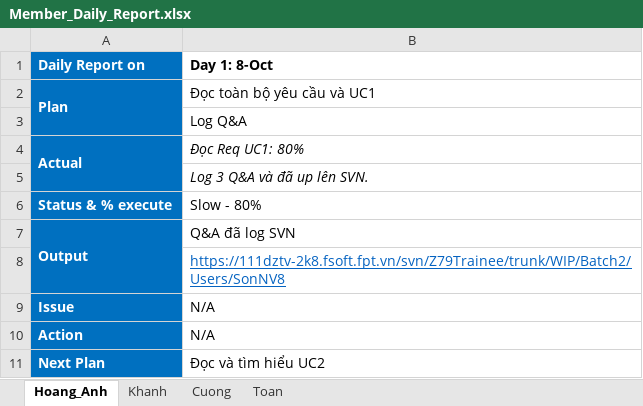
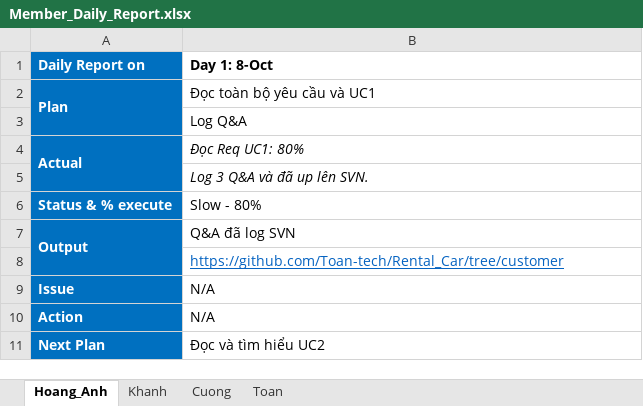
Before and after one commit to Toan-tech/Rental_Car, an Excel workbook: Member_Daily_Report.xlsx, sheet Hoang_Anh, drawn as a sheet; values as stored, in another font and other column widths than the file's, no borders; charts and pictures not drawn; the diff names each change by its address in the sheet, - before the commit and + after, or states it on an @@ line.

Commit message:
Update templates Customer

```diff
--- a/Member_Daily_Report.xlsx (sheet Hoang_Anh)
+++ b/Member_Daily_Report.xlsx (sheet Hoang_Anh)
-B8 (Day 1: 8-Oct): https://111dztv-2k8.fsoft.fpt.vn/svn/Z79Trainee/trunk/WIP/Batch2/Users/SonNV8
+B8 (Day 1: 8-Oct): https://github.com/Toan-tech/Rental_Car/tree/customer
```
Also changed, not shown: charts or pictures.
